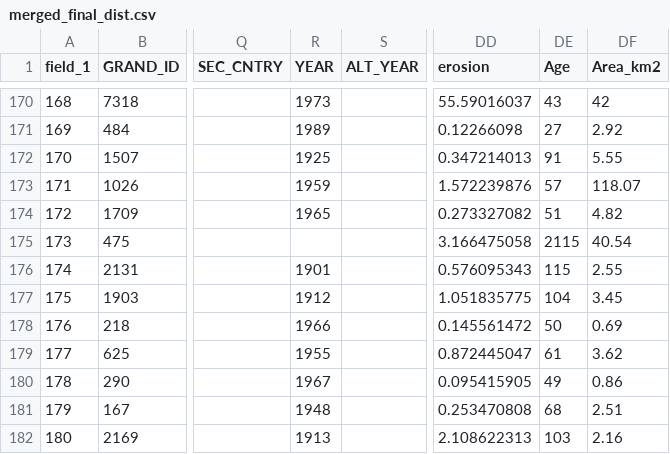
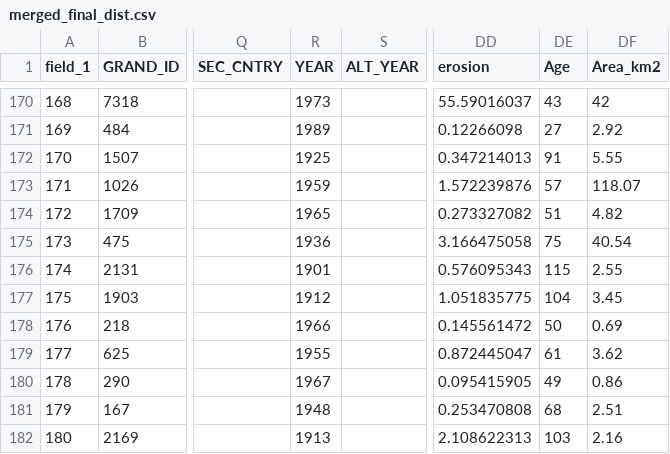
Before and after one commit to kkrlee/hydropower, a CSV file: data/merged_final_dist.csv, drawn as a sheet; only a part is shown, gaps mark what is left out; the diff names each change by its address in the sheet, - before the commit and + after, or states it on an @@ line.

Commit message:
fixed small age error in merged_final_dist.csv

```diff
--- a/data/merged_final_dist.csv
+++ b/data/merged_final_dist.csv
-R175 (YEAR): (empty)
+R175 (YEAR): 1936
-DE175 (Age): 2115
+DE175 (Age): 75
```
Also changed, not shown: 1 other file.
